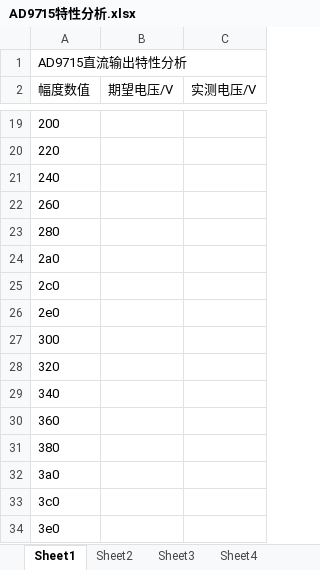
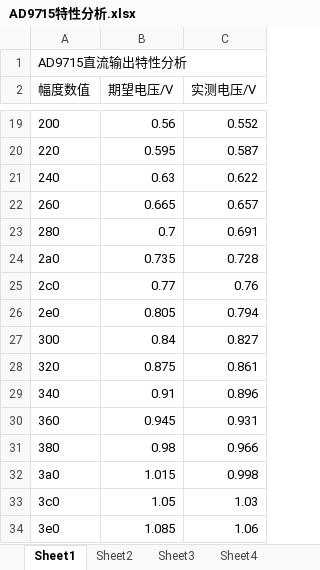
Before and after one commit to zlj09/ADDA-firmware, an Excel workbook: documents/AD9715特性分析.xlsx, sheet Sheet1, drawn as a sheet; only a part is shown, gaps mark what is left out; values as stored, in another font and other column widths than the file's, no borders; charts and pictures not drawn; the diff covers the shown part only; the diff names each change by its address in the sheet, - before the commit and + after, or states it on an @@ line.

```diff
--- a/documents/AD9715特性分析.xlsx (sheet Sheet1)
+++ b/documents/AD9715特性分析.xlsx (sheet Sheet1)
-B19 (期望电压/V): (empty)
+B19 (期望电压/V): 0.56
-C19 (实测电压/V): (empty)
+C19 (实测电压/V): 0.552
-B20 (期望电压/V): (empty)
+B20 (期望电压/V): 0.595
-C20 (实测电压/V): (empty)
+C20 (实测电压/V): 0.587
-B21 (期望电压/V): (empty)
+B21 (期望电压/V): 0.63
-C21 (实测电压/V): (empty)
+C21 (实测电压/V): 0.622
-B22 (期望电压/V): (empty)
+B22 (期望电压/V): 0.665
-C22 (实测电压/V): (empty)
+C22 (实测电压/V): 0.657
-B23 (期望电压/V): (empty)
+B23 (期望电压/V): 0.7
-C23 (实测电压/V): (empty)
+C23 (实测电压/V): 0.691
-B24 (期望电压/V): (empty)
+B24 (期望电压/V): 0.735
-C24 (实测电压/V): (empty)
+C24 (实测电压/V): 0.728
-B25 (期望电压/V): (empty)
+B25 (期望电压/V): 0.77
-C25 (实测电压/V): (empty)
+C25 (实测电压/V): 0.76
-B26 (期望电压/V): (empty)
+B26 (期望电压/V): 0.805
-C26 (实测电压/V): (empty)
+C26 (实测电压/V): 0.794
-B27 (期望电压/V): (empty)
+B27 (期望电压/V): 0.84
-C27 (实测电压/V): (empty)
+C27 (实测电压/V): 0.827
-B28 (期望电压/V): (empty)
+B28 (期望电压/V): 0.875
-C28 (实测电压/V): (empty)
+C28 (实测电压/V): 0.861
-B29 (期望电压/V): (empty)
+B29 (期望电压/V): 0.91
-C29 (实测电压/V): (empty)
+C29 (实测电压/V): 0.896
-B30 (期望电压/V): (empty)
+B30 (期望电压/V): 0.945
-C30 (实测电压/V): (empty)
+C30 (实测电压/V): 0.931
-B31 (期望电压/V): (empty)
+B31 (期望电压/V): 0.98
-C31 (实测电压/V): (empty)
+C31 (实测电压/V): 0.966
-B32 (期望电压/V): (empty)
+B32 (期望电压/V): 1.015
-C32 (实测电压/V): (empty)
+C32 (实测电压/V): 0.998
-B33 (期望电压/V): (empty)
+B33 (期望电压/V): 1.05
-C33 (实测电压/V): (empty)
+C33 (实测电压/V): 1.03
-B34 (期望电压/V): (empty)
+B34 (期望电压/V): 1.085
-C34 (实测电压/V): (empty)
+C34 (实测电压/V): 1.06
```
Also changed, not shown: 1 added row and 32 edited cells elsewhere in this sheet, sheet Sheet3, sheet Sheet4, sheet Sheet2, other sheet tabs, formulas that keep their value, charts or pictures, 3 other files.
